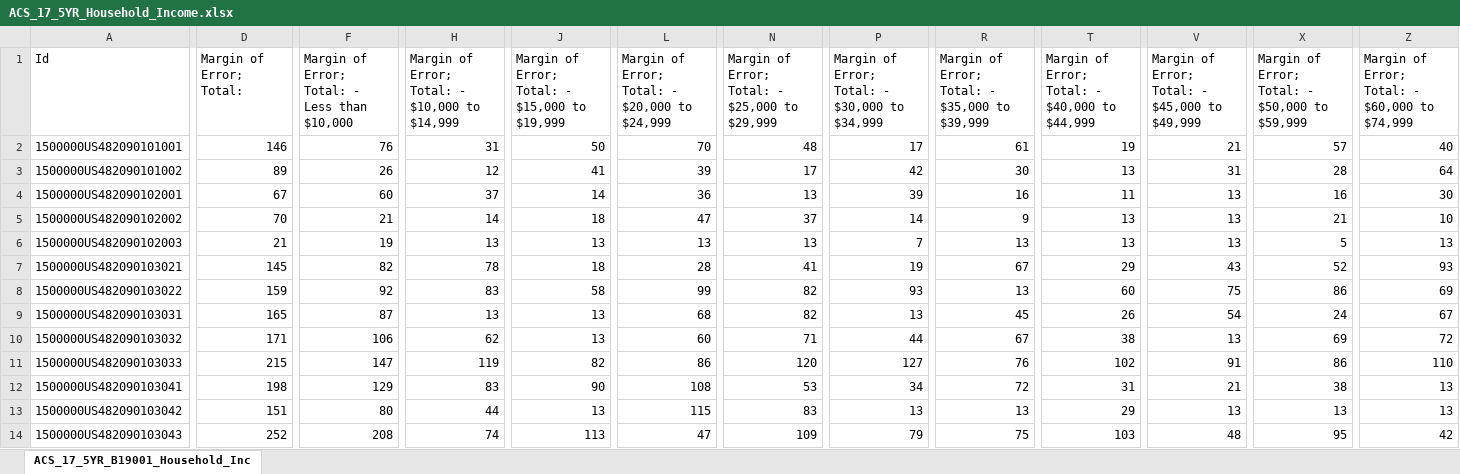
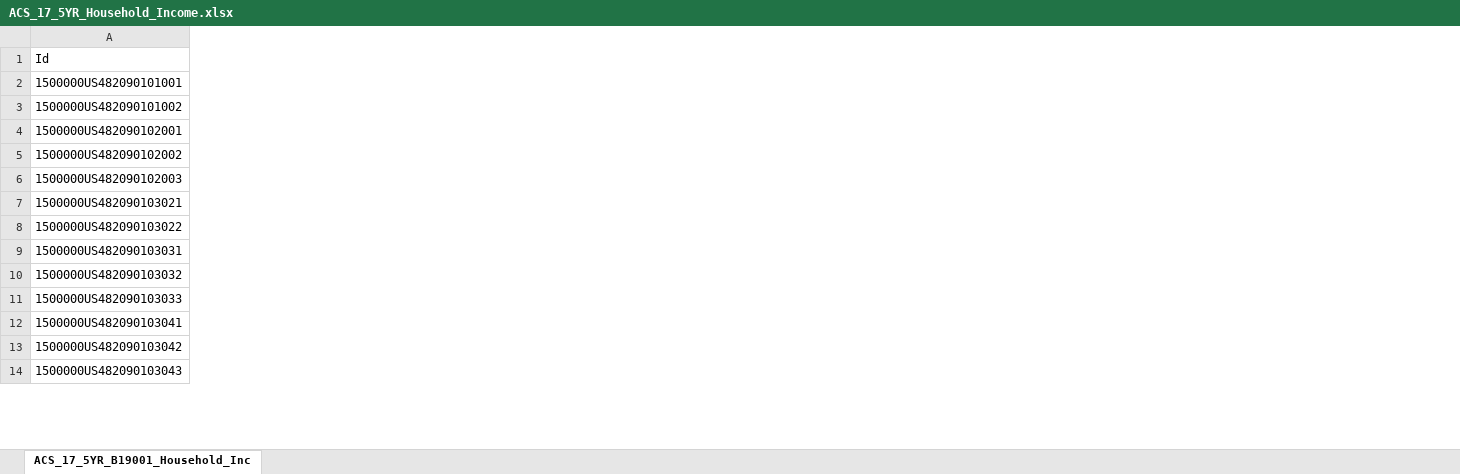
Before and after one commit to vsibarra/park-equity-atx, an Excel workbook: data/censustables/ACS_17_5YR_Household_Income.xlsx, sheet ACS_17_5YR_B19001_Household_Inc, drawn as a sheet; only a part is shown, gaps mark what is left out; values as stored, in another font and other column widths than the file's, no borders; the diff covers the shown part only; the diff names each change by its address in the sheet, - before the commit and + after, or states it on an @@ line.

```diff
--- a/data/censustables/ACS_17_5YR_Household_Income.xlsx (sheet ACS_17_5YR_B19001_Household_Inc)
+++ b/data/censustables/ACS_17_5YR_Household_Income.xlsx (sheet ACS_17_5YR_B19001_Household_Inc)
-column D (Margin of Error; Total:), rows 2-14: 146 | 89 | 67 | 70 | 21 | 145 | 159 | 165 | 171 | 215 | 198 | 151 | 252
-column F, rows 1-14: Margin of Error; Total: - Less than $10,000 | 76 | 26 | 60 | 21 | 19 | 82 | 92 | 87 | 106 | 147 | 129 | 80 | 208
-column H, rows 1-14: Margin of Error; Total: - $10,000 to $14,999 | 31 | 12 | 37 | 14 | 13 | 78 | 83 | 13 | 62 | 119 | 83 | 44 | 74
-column J, rows 1-14: Margin of Error; Total: - $15,000 to $19,999 | 50 | 41 | 14 | 18 | 13 | 18 | 58 | 13 | 13 | 82 | 90 | 13 | 113
-column L, rows 1-14: Margin of Error; Total: - $20,000 to $24,999 | 70 | 39 | 36 | 47 | 13 | 28 | 99 | 68 | 60 | 86 | 108 | 115 | 47
-column N, rows 1-14: Margin of Error; Total: - $25,000 to $29,999 | 48 | 17 | 13 | 37 | 13 | 41 | 82 | 82 | 71 | 120 | 53 | 83 | 109
-column P, rows 1-14: Margin of Error; Total: - $30,000 to $34,999 | 17 | 42 | 39 | 14 | 7 | 19 | 93 | 13 | 44 | 127 | 34 | 13 | 79
-column R, rows 1-14: Margin of Error; Total: - $35,000 to $39,999 | 61 | 30 | 16 | 9 | 13 | 67 | 13 | 45 | 67 | 76 | 72 | 13 | 75
-column T, rows 1-14: Margin of Error; Total: - $40,000 to $44,999 | 19 | 13 | 11 | 13 | 13 | 29 | 60 | 26 | 38 | 102 | 31 | 29 | 103
-column V, rows 1-14: Margin of Error; Total: - $45,000 to $49,999 | 21 | 31 | 13 | 13 | 13 | 43 | 75 | 54 | 13 | 91 | 21 | 13 | 48
-column X, rows 1-14: Margin of Error; Total: - $50,000 to $59,999 | 57 | 28 | 16 | 21 | 5 | 52 | 86 | 24 | 69 | 86 | 38 | 13 | 95
-column Z, rows 1-14: Margin of Error; Total: - $60,000 to $74,999 | 40 | 64 | 30 | 10 | 13 | 93 | 69 | 67 | 72 | 110 | 13 | 13 | 42
```
Also changed, not shown: 5 removed columns and 17 edited cells elsewhere in this sheet, data/censustables/ACS_17_5YR_race_includinglatinx.xlsx, data/censustables/ACS_17_5yr_totalpop_allcounties.xlsx, 27 other files.
